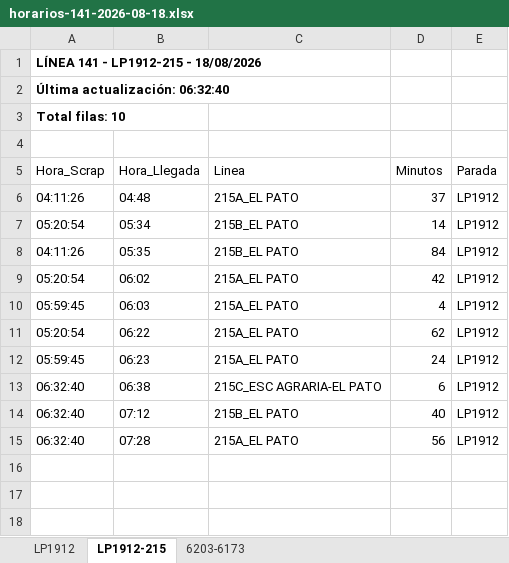
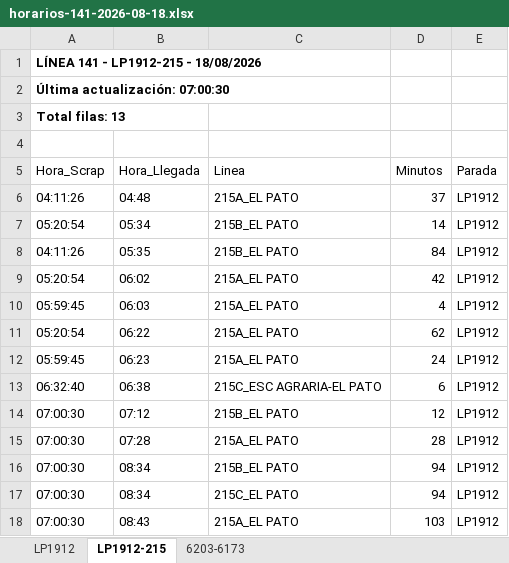
Before and after one commit to palomac00/recolector-cuadradoapp, an Excel workbook: data/horarios-141-2026-08-18.xlsx, sheet LP1912-215, drawn as a sheet; values as stored, in another font and other column widths than the file's, no borders; the diff names each change by its address in the sheet, - before the commit and + after, or states it on an @@ line.

```diff
--- a/data/horarios-141-2026-08-18.xlsx (sheet LP1912-215)
+++ b/data/horarios-141-2026-08-18.xlsx (sheet LP1912-215)
-A2 (Hora_Scrap): Última actualización: 06:32:40
+A2 (Hora_Scrap): Última actualización: 07:00:30
-A3 (Hora_Scrap): Total filas: 10
+A3 (Hora_Scrap): Total filas: 13
-A14:A15 (Hora_Scrap): 06:32:40
+A14:A15 (Hora_Scrap): 07:00:30
-D14 (Minutos): 40
+D14 (Minutos): 12
-D15 (Minutos): 56
+D15 (Minutos): 28
+row 16: 07:00:30 | 08:34 | 215B_EL PATO | 94 | LP1912
+row 17: 07:00:30 | 08:34 | 215C_EL PATO | 94 | LP1912
+row 18: 07:00:30 | 08:43 | 215A_EL PATO | 103 | LP1912
```
Also changed, not shown: sheet LP1912, sheet 6203-6173.
